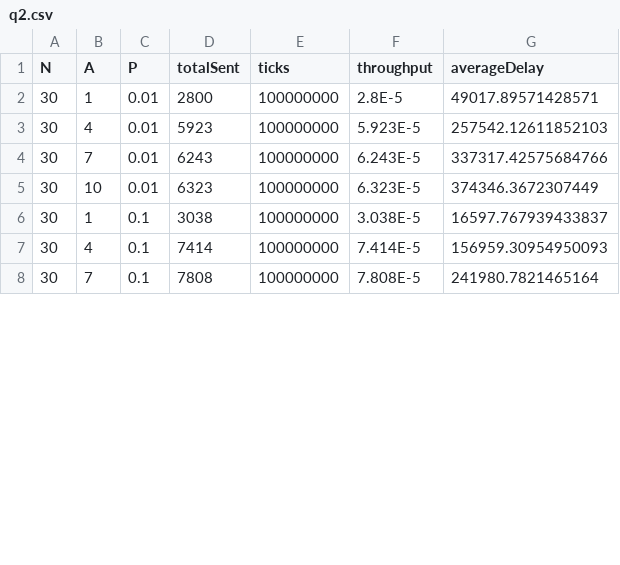
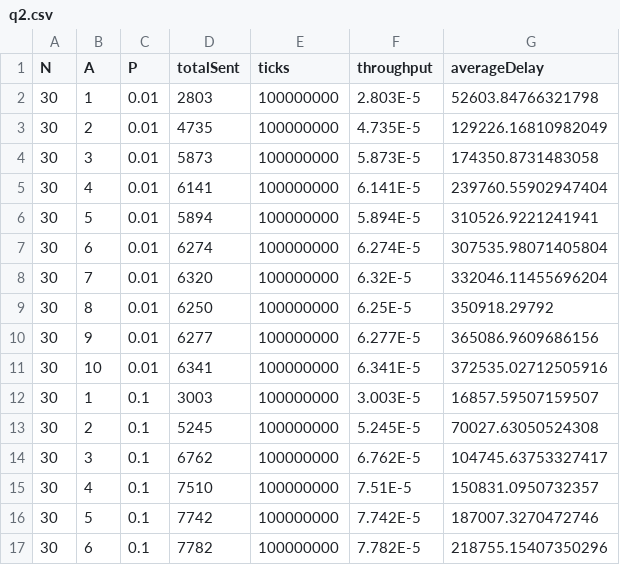
Before and after one commit to ramatronics/ece358, a CSV file: lab2/q2.csv, drawn as a sheet; only a part is shown; the diff covers the shown part only.

```diff
--- a/lab2/q2.csv
+++ b/lab2/q2.csv
@@ -1,8 +1,17 @@
 N,A,P,totalSent,ticks,throughput,averageDelay
-30,1,0.01,2800,100000000,2.8E-5,49017.89571428571
-30,4,0.01,5923,100000000,5.923E-5,257542.12611852103
-30,7,0.01,6243,100000000,6.243E-5,337317.42575684766
-30,10,0.01,6323,100000000,6.323E-5,374346.3672307449
-30,1,0.1,3038,100000000,3.038E-5,16597.767939433837
-30,4,0.1,7414,100000000,7.414E-5,156959.30954950093
-30,7,0.1,7808,100000000,7.808E-5,241980.7821465164
+30,1,0.01,2803,100000000,2.803E-5,52603.84766321798
+30,2,0.01,4735,100000000,4.735E-5,129226.16810982049
+30,3,0.01,5873,100000000,5.873E-5,174350.8731483058
+30,4,0.01,6141,100000000,6.141E-5,239760.55902947404
+30,5,0.01,5894,100000000,5.894E-5,310526.9221241941
+30,6,0.01,6274,100000000,6.274E-5,307535.98071405804
+30,7,0.01,6320,100000000,6.32E-5,332046.11455696204
+30,8,0.01,6250,100000000,6.25E-5,350918.29792
+30,9,0.01,6277,100000000,6.277E-5,365086.9609686156
+30,10,0.01,6341,100000000,6.341E-5,372535.02712505916
+30,1,0.1,3003,100000000,3.003E-5,16857.59507159507
+30,2,0.1,5245,100000000,5.245E-5,70027.63050524308
+30,3,0.1,6762,100000000,6.762E-5,104745.63753327417
+30,4,0.1,7510,100000000,7.51E-5,150831.0950732357
+30,5,0.1,7742,100000000,7.742E-5,187007.3270472746
+30,6,0.1,7782,100000000,7.782E-5,218755.15407350296
```
Also changed, not shown: 9 added rows and 14 edited cells elsewhere in this file, lab2/q1.csv.
